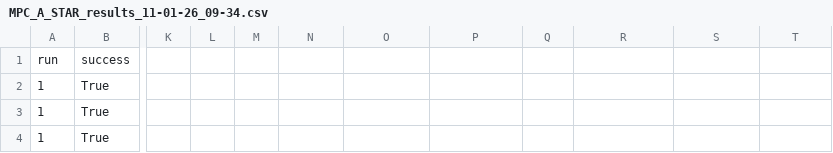
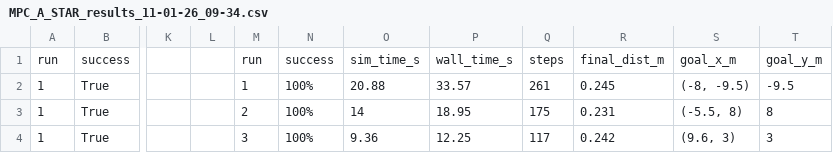
Before and after one commit to MatsKasse/PDM_project, a CSV file: MPC_A_STAR_results_11-01-26_09-34.csv, drawn as a sheet; only a part is shown, gaps mark what is left out; the diff covers the shown part only; the diff names each change by its address in the sheet, - before the commit and + after, or states it on an @@ line.

```diff
--- a/MPC_A_STAR_results_11-01-26_09-34.csv
+++ b/MPC_A_STAR_results_11-01-26_09-34.csv
-M1: (empty)
+M1: run
-N1: (empty)
+N1: success
-O1: (empty)
+O1: sim_time_s
-P1: (empty)
+P1: wall_time_s
-Q1: (empty)
+Q1: steps
-R1: (empty)
+R1: final_dist_m
-S1: (empty)
+S1: goal_x_m
-T1: (empty)
+T1: goal_y_m
-M2: (empty)
+M2: 1
-N2:N4: (empty)
+N2:N4: 100%
-O2: (empty)
+O2: 20.88
-P2: (empty)
+P2: 33.57
-Q2: (empty)
+Q2: 261
-R2: (empty)
+R2: 0.245
-S2: (empty)
+S2: (-8, -9.5)
-T2: (empty)
+T2: -9.5
-M3: (empty)
+M3: 2
-O3: (empty)
+O3: 14
-P3: (empty)
+P3: 18.95
-Q3: (empty)
+Q3: 175
-R3: (empty)
+R3: 0.231
-S3: (empty)
+S3: (-5.5, 8)
-T3: (empty)
+T3: 8
-M4: (empty)
+M4: 3
-O4: (empty)
+O4: 9.36
-P4: (empty)
+P4: 12.25
-Q4: (empty)
+Q4: 117
-R4: (empty)
+R4: 0.242
-S4: (empty)
+S4: (9.6, 3)
-T4: (empty)
+T4: 3
```
Also changed, not shown: 56 edited cells elsewhere in this file, MPC_RRT_STAR_results_11-01-26_10-26.csv, MPC_RRT_results_11-01-26_10-57.csv, 13 other files.
